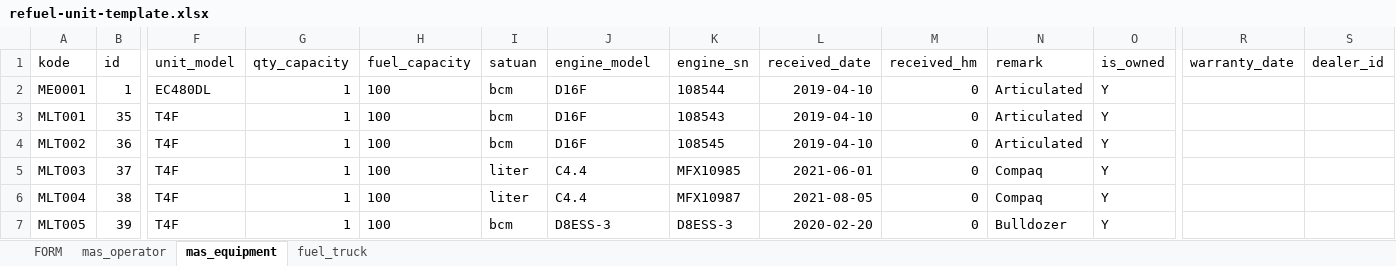
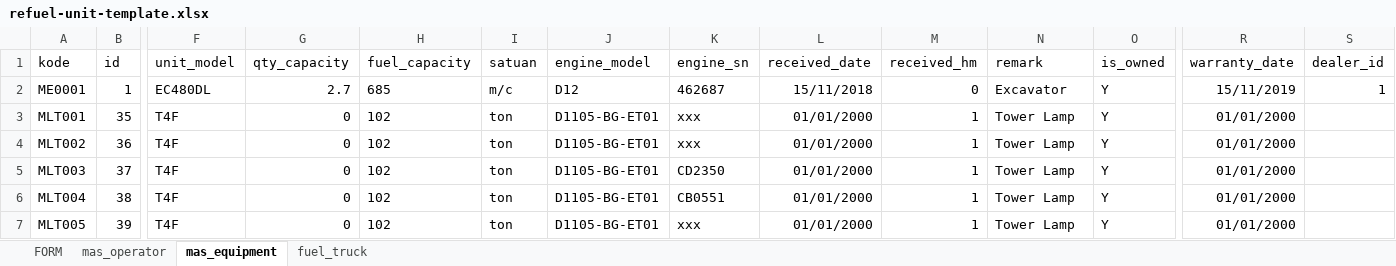
Before and after one commit to angkomuhtar/mitraabadimahakam, an Excel workbook: public/template-xls/refuel-unit-template.xlsx, sheet mas_equipment, drawn as a sheet; only a part is shown, gaps mark what is left out; values as stored, in another font and other column widths than the file's, no borders; the diff covers the shown part only; the diff names each change by its address in the sheet, - before the commit and + after, or states it on an @@ line.

Commit message:
fixed upload refueling template

```diff
--- a/public/template-xls/refuel-unit-template.xlsx (sheet mas_equipment)
+++ b/public/template-xls/refuel-unit-template.xlsx (sheet mas_equipment)
-G2 (qty_capacity): 1
+G2 (qty_capacity): 2.7
-H2 (fuel_capacity): 100
+H2 (fuel_capacity): 685
-I2 (satuan): bcm
+I2 (satuan): m/c
-J2 (engine_model): D16F
+J2 (engine_model): D12
-K2 (engine_sn): 108544
+K2 (engine_sn): 462687
-L2 (received_date): 2019-04-10
+L2 (received_date): 15/11/2018
-N2 (remark): Articulated
+N2 (remark): Excavator
-R2 (warranty_date): (empty)
+R2 (warranty_date): 15/11/2019
-S2 (dealer_id): (empty)
+S2 (dealer_id): 1
-G3:G7 (qty_capacity): 1
+G3:G7 (qty_capacity): 0
-H3:H7 (fuel_capacity): 100
+H3:H7 (fuel_capacity): 102
-I3:I4 (satuan): bcm
+I3:I4 (satuan): ton
-J3:J4 (engine_model): D16F
+J3:J4 (engine_model): D1105-BG-ET01
-K3 (engine_sn): 108543
+K3 (engine_sn): xxx
-L3:L4 (received_date): 2019-04-10
+L3:L4 (received_date): 01/01/2000
-M3:M7 (received_hm): 0
+M3:M7 (received_hm): 1
-N3:N4 (remark): Articulated
+N3:N4 (remark): Tower Lamp
-R3:R7 (warranty_date): (empty)
+R3:R7 (warranty_date): 01/01/2000
-K4 (engine_sn): 108545
+K4 (engine_sn): xxx
-I5:I6 (satuan): liter
+I5:I6 (satuan): ton
-J5:J6 (engine_model): C4.4
+J5:J6 (engine_model): D1105-BG-ET01
-K5 (engine_sn): MFX10985
+K5 (engine_sn): CD2350
-L5 (received_date): 2021-06-01
+L5 (received_date): 01/01/2000
-N5:N6 (remark): Compaq
+N5:N6 (remark): Tower Lamp
-K6 (engine_sn): MFX10987
+K6 (engine_sn): CB0551
-L6 (received_date): 2021-08-05
+L6 (received_date): 01/01/2000
-I7 (satuan): bcm
+I7 (satuan): ton
-J7 (engine_model): D8ESS-3
+J7 (engine_model): D1105-BG-ET01
-K7 (engine_sn): D8ESS-3
+K7 (engine_sn): xxx
-L7 (received_date): 2020-02-20
+L7 (received_date): 01/01/2000
-N7 (remark): Bulldozer
+N7 (remark): Tower Lamp
```
Also changed, not shown: 52 added rows, 2 removed rows and 581 edited cells elsewhere in this sheet, sheet FORM, formulas that keep their value, 2 other files.
